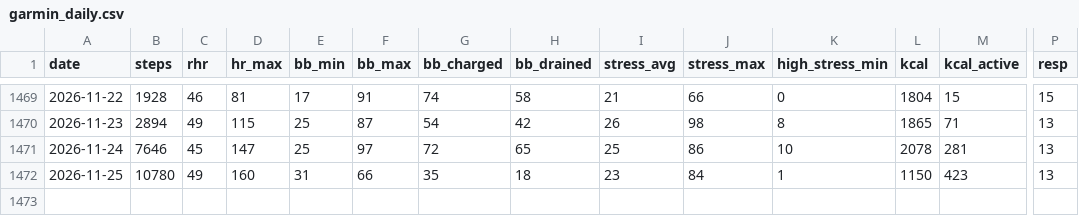
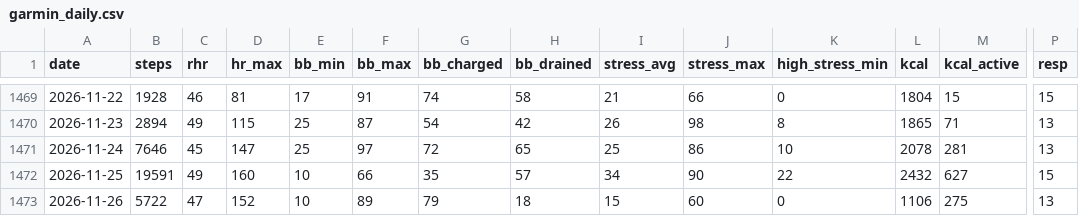
Before and after one commit to lincolnmah/running-dashboard, a CSV file: data/garmin/garmin_daily.csv, drawn as a sheet; only a part is shown, gaps mark what is left out; rows hold the shown columns only; the diff names each change by its address in the sheet, - before the commit and + after, or states it on an @@ line.

```diff
--- a/data/garmin/garmin_daily.csv
+++ b/data/garmin/garmin_daily.csv
-B1472 (steps): 10780
+B1472 (steps): 19591
-E1472 (bb_min): 31
+E1472 (bb_min): 10
-H1472 (bb_drained): 18
+H1472 (bb_drained): 57
-I1472 (stress_avg): 23
+I1472 (stress_avg): 34
-J1472 (stress_max): 84
+J1472 (stress_max): 90
-K1472 (high_stress_min): 1
+K1472 (high_stress_min): 22
-L1472 (kcal): 1150
+L1472 (kcal): 2432
-M1472 (kcal_active): 423
+M1472 (kcal_active): 627
-P1472 (resp): 13
+P1472 (resp): 15
+row 1473: 2026-11-26 | 5722 | 47 | 152 | 10 | 89 | 79 | 18 | 15 | 60 | 0 | 1106 | 275 | 13
```
Also changed, not shown: data/garmin/garmin_activities.csv, data/garmin/garmin_sleep.csv, 2 other files.
